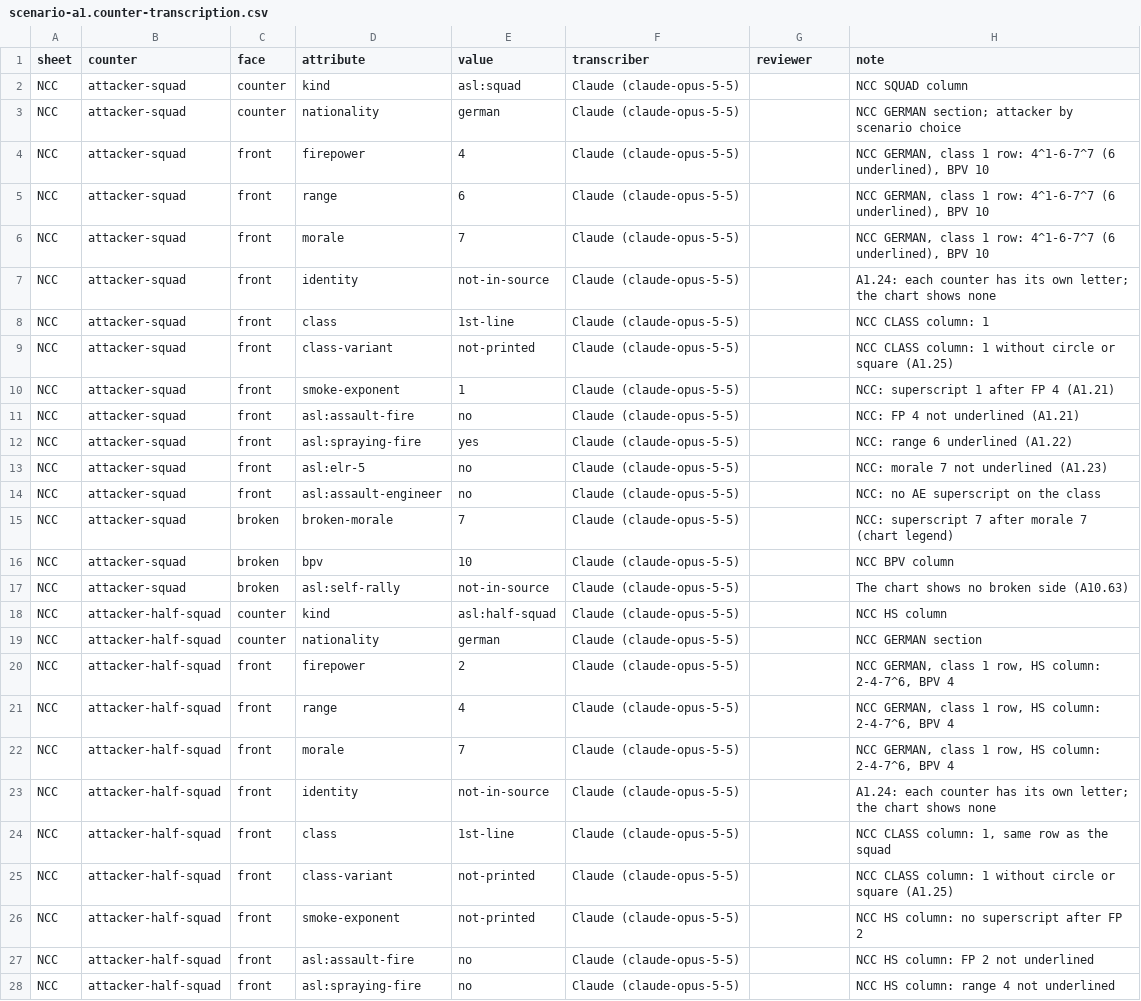
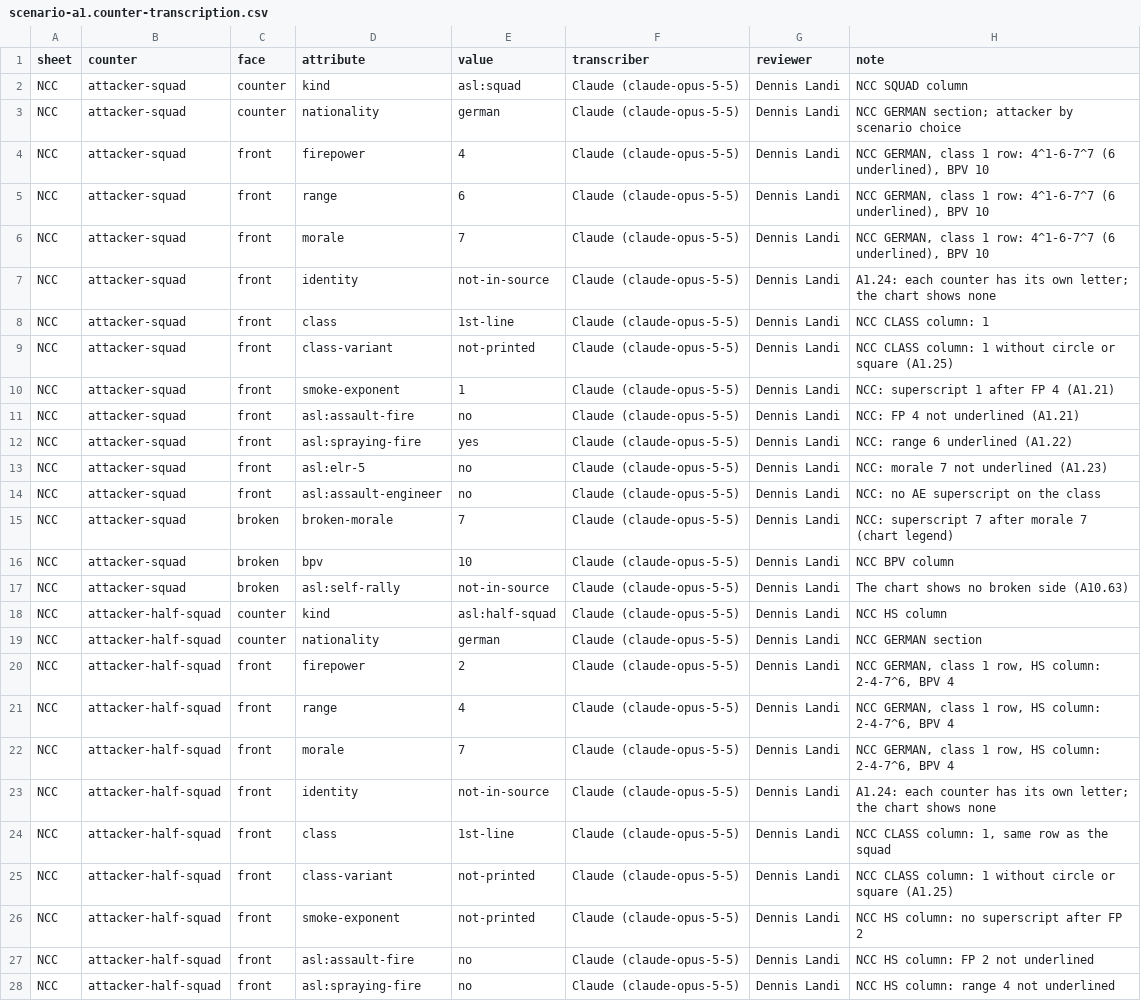
Before and after one commit to Realization-Engine/LimboDancer.Agentic.CognitiveRuntime, a CSV file: docs/ASL/SourceRegistry/CounterSheets/scenario-a1.counter-transcription.csv, drawn as a sheet; only a part is shown; the diff covers the shown part only; the diff names each change by its address in the sheet, - before the commit and + after, or states it on an @@ line.

```diff
--- a/docs/ASL/SourceRegistry/CounterSheets/scenario-a1.counter-transcription.csv
+++ b/docs/ASL/SourceRegistry/CounterSheets/scenario-a1.counter-transcription.csv
-G2:G28 (reviewer): (empty)
+G2:G28 (reviewer): Dennis Landi
```
Also changed, not shown: 30 edited cells elsewhere in this file, 8 other files.
